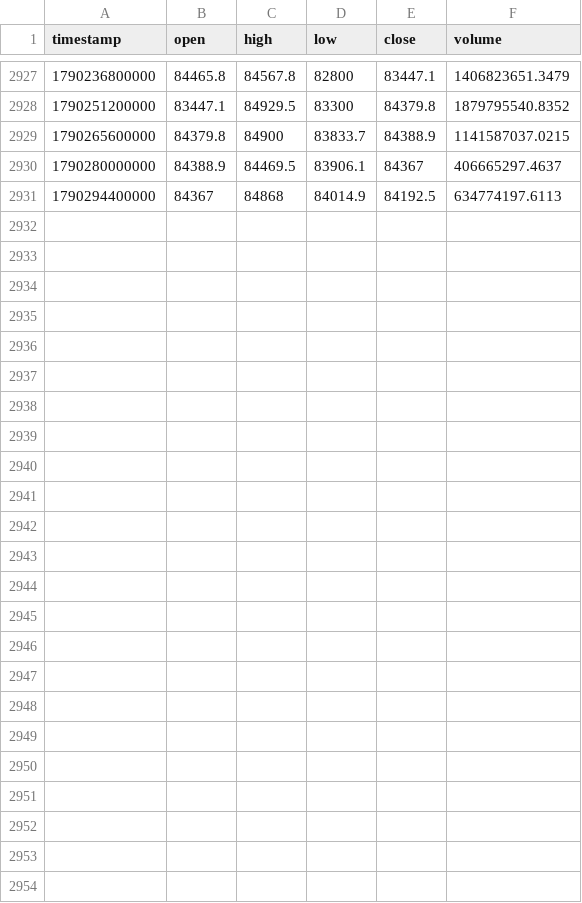
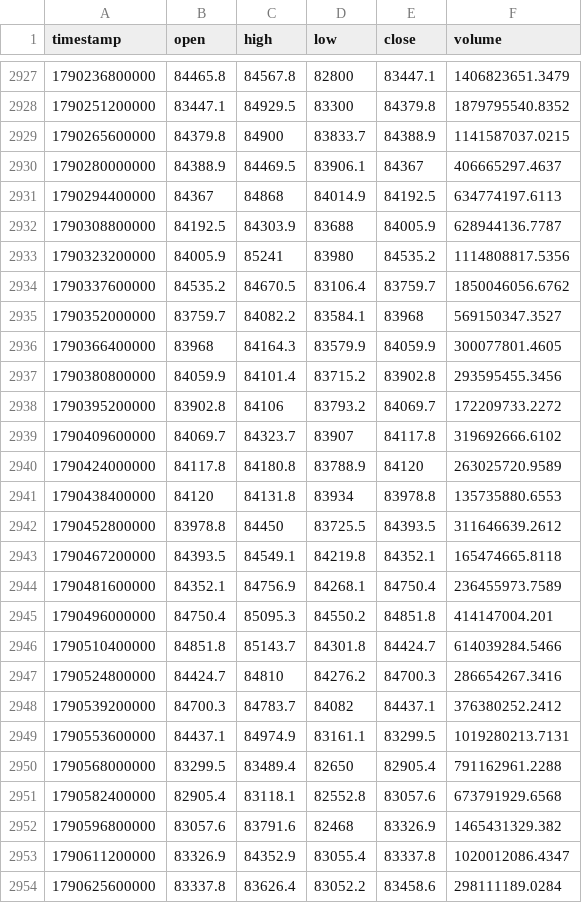
Before and after one commit to dynamicmemory/signal, a CSV file: data/BTCUSDT_240.csv, drawn as a sheet; only a part is shown, gaps mark what is left out.

```diff
--- a/data/BTCUSDT_240.csv
+++ b/data/BTCUSDT_240.csv
@@ -2931 +2931,24 @@ timestamp,open,high,low,close,volume
 1790294400000,84367,84868,84014.9,84192.5,634774197.6113
+1790308800000,84192.5,84303.9,83688,84005.9,628944136.7787
+1790323200000,84005.9,85241,83980,84535.2,1114808817.5356
+1790337600000,84535.2,84670.5,83106.4,83759.7,1850046056.6762
+1790352000000,83759.7,84082.2,83584.1,83968,569150347.3527
+1790366400000,83968,84164.3,83579.9,84059.9,300077801.4605
+1790380800000,84059.9,84101.4,83715.2,83902.8,293595455.3456
+1790395200000,83902.8,84106,83793.2,84069.7,172209733.2272
+1790409600000,84069.7,84323.7,83907,84117.8,319692666.6102
+1790424000000,84117.8,84180.8,83788.9,84120,263025720.9589
+1790438400000,84120,84131.8,83934,83978.8,135735880.6553
+1790452800000,83978.8,84450,83725.5,84393.5,311646639.2612
+1790467200000,84393.5,84549.1,84219.8,84352.1,165474665.8118
+1790481600000,84352.1,84756.9,84268.1,84750.4,236455973.7589
+1790496000000,84750.4,85095.3,84550.2,84851.8,414147004.201
+1790510400000,84851.8,85143.7,84301.8,84424.7,614039284.5466
+1790524800000,84424.7,84810,84276.2,84700.3,286654267.3416
+1790539200000,84700.3,84783.7,84082,84437.1,376380252.2412
+1790553600000,84437.1,84974.9,83161.1,83299.5,1019280213.7131
+1790568000000,83299.5,83489.4,82650,82905.4,791162961.2288
+1790582400000,82905.4,83118.1,82552.8,83057.6,673791929.6568
+1790596800000,83057.6,83791.6,82468,83326.9,1465431329.382
+1790611200000,83326.9,84352.9,83055.4,83337.8,1020012086.4347
+1790625600000,83337.8,83626.4,83052.2,83458.6,298111189.0284
```
Also changed, not shown: data/BTCUSDT_60.csv, data/BTCUSDT_D.csv, 4 other files.
